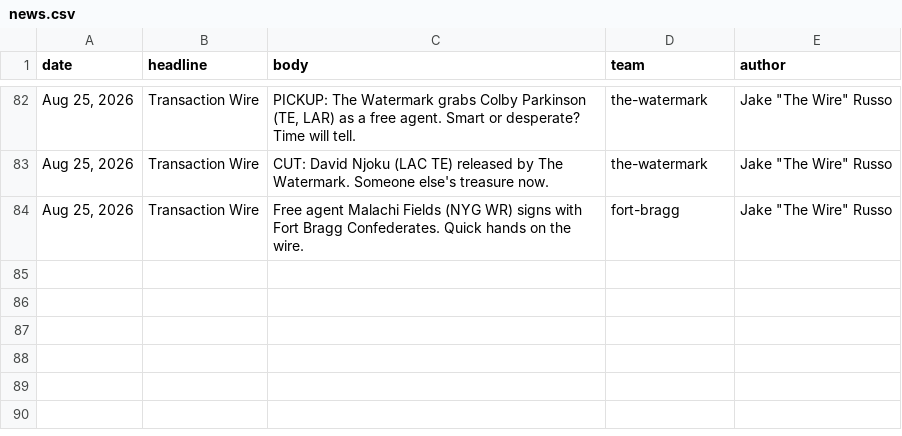
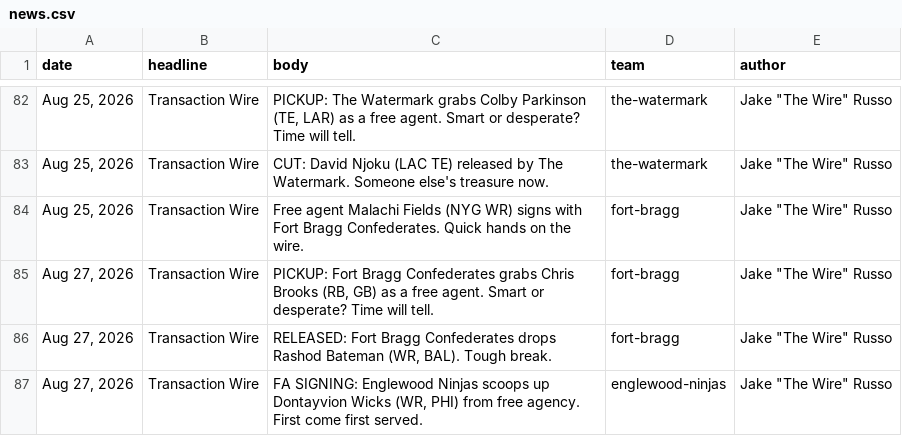
Before and after one commit to Scav-game/MakeFantasyGreatAgain, a CSV file: data/news.csv, drawn as a sheet; only a part is shown, gaps mark what is left out; the diff names each change by its address in the sheet, - before the commit and + after, or states it on an @@ line.

```diff
--- a/data/news.csv
+++ b/data/news.csv
+row 85: Aug 27, 2026 | Transaction Wire | PICKUP: Fort Bragg Confederates grabs Chris Brooks (RB, GB) as a free agent. Smart or desperate? Time will tell. | fort-bragg | Jake "The Wire" Russo
+row 86: Aug 27, 2026 | Transaction Wire | RELEASED: Fort Bragg Confederates drops Rashod Bateman (WR, BAL). Tough break. | fort-bragg | Jake "The Wire" Russo
+row 87: Aug 27, 2026 | Transaction Wire | FA SIGNING: Englewood Ninjas scoops up Dontayvion Wicks (WR, PHI) from free agency. First come first served. | englewood-ninjas | Jake "The Wire" Russo
```
Also changed, not shown: data/rosters.csv, 2 other files.
